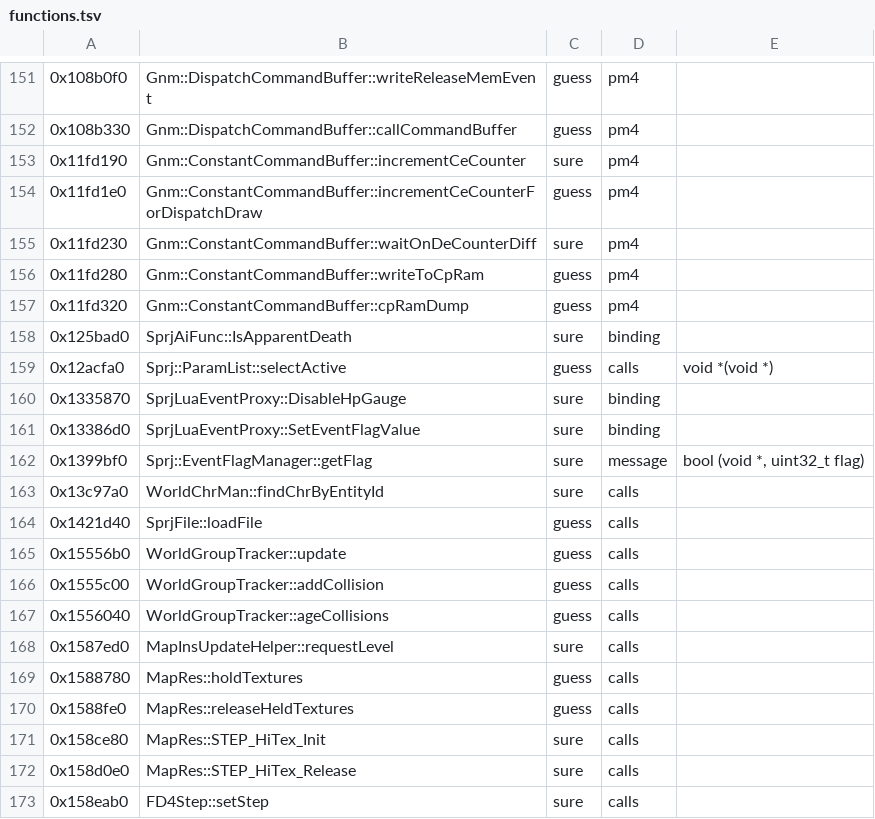
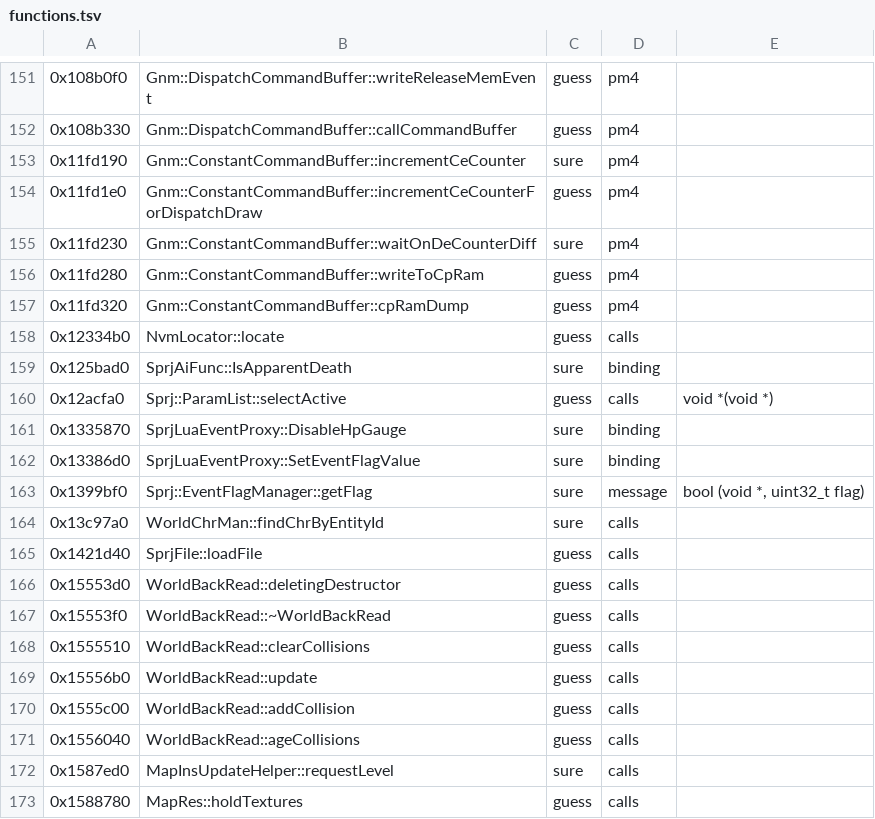
Before and after one commit to bloodborne-native/bloodborne-recomp, a TSV file: annotations/functions.tsv, drawn as a sheet; only a part is shown, gaps mark what is left out; the shorter side is filled out with more unchanged rows.

```diff
--- a/annotations/functions.tsv
+++ b/annotations/functions.tsv
@@ -157,2 +157,3 @@
 0x11fd320	Gnm::ConstantCommandBuffer::cpRamDump	guess	pm4
+0x12334b0	NvmLocator::locate	guess	calls	
 0x125bad0	SprjAiFunc::IsApparentDeath	sure	binding	
@@ -164,5 +165,8 @@
 0x1421d40	SprjFile::loadFile	guess	calls	
-0x15556b0	WorldGroupTracker::update	guess	calls	
-0x1555c00	WorldGroupTracker::addCollision	guess	calls	
-0x1556040	WorldGroupTracker::ageCollisions	guess	calls	
+0x15553d0	WorldBackRead::deletingDestructor	guess	calls	
+0x15553f0	WorldBackRead::~WorldBackRead	guess	calls	
+0x1555510	WorldBackRead::clearCollisions	guess	calls	
+0x15556b0	WorldBackRead::update	guess	calls	
+0x1555c00	WorldBackRead::addCollision	guess	calls	
+0x1556040	WorldBackRead::ageCollisions	guess	calls	
 0x1587ed0	MapInsUpdateHelper::requestLevel	sure	calls	
```
Also changed, not shown: 1 other file.
